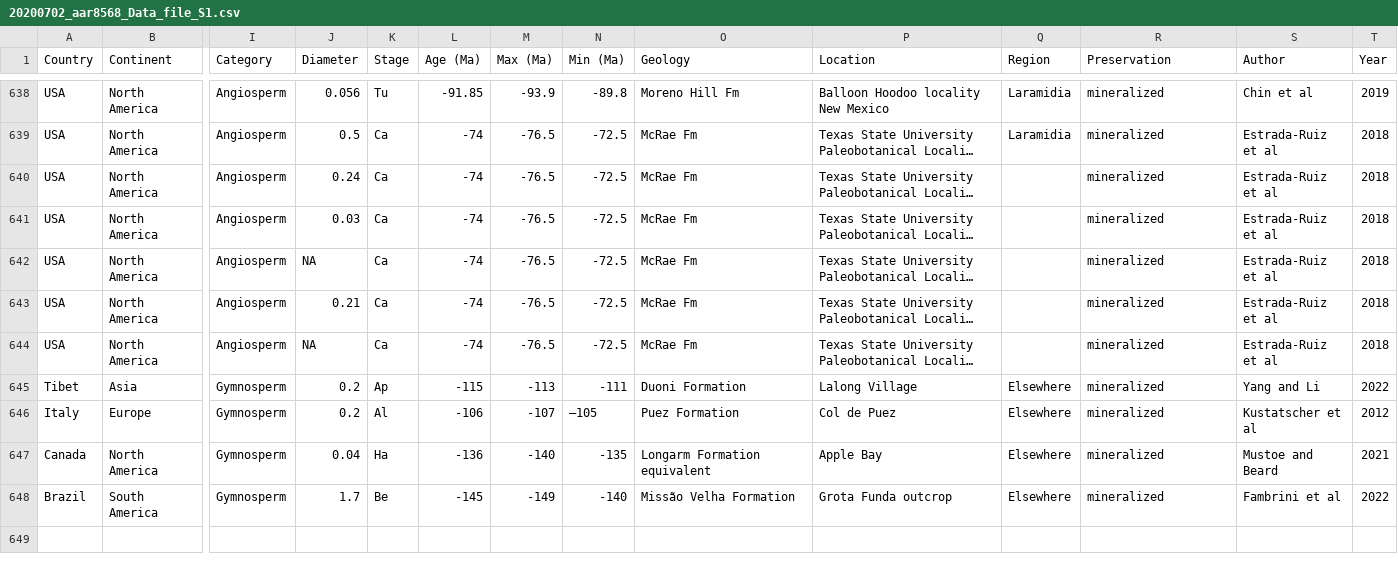
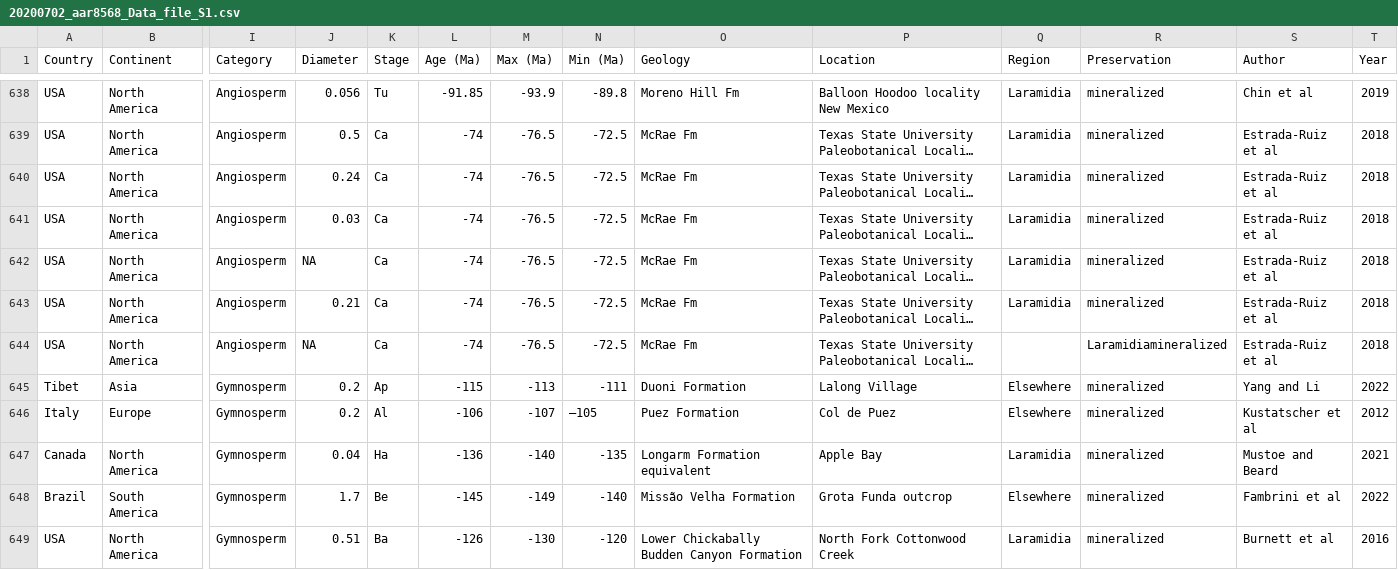
Before and after one commit to PaleoNate/CretaceousWoods, a CSV file: 20200702_aar8568_Data_file_S1.csv, drawn as a sheet; only a part is shown, gaps mark what is left out; long unchanged cells end in …; rows hold the shown columns only; the diff names each change by its address in the sheet, - before the commit and + after, or states it on an @@ line.

Commit message:
Update 20200702_aar8568_Data_file_S1.csv

```diff
--- a/20200702_aar8568_Data_file_S1.csv
+++ b/20200702_aar8568_Data_file_S1.csv
-Q640:Q643 (Region): (empty)
+Q640:Q643 (Region): Laramidia
-R644 (Preservation): mineralized
+R644 (Preservation): Laramidiamineralized
-Q647 (Region): Elsewhere
+Q647 (Region): Laramidia
+row 649: USA | North America | Gymnosperm | 0.51 | Ba | -126 | -130 | -120 | Lower Chickabally Budden Canyon Formation | North Fork Cottonwood Creek | Laramidia | mineralized | Burnett et al | 2016
```
